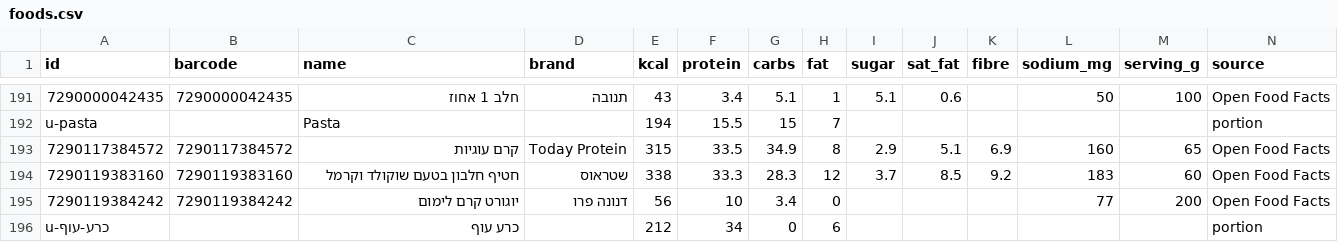
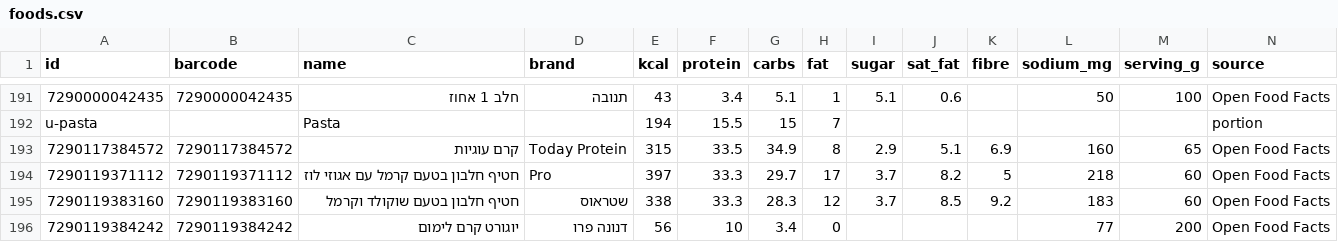
Before and after one commit to guytamar96-gt/food-scanner, a CSV file: foods.csv, drawn as a sheet; only a part is shown, gaps mark what is left out; the shorter side is filled out with more unchanged rows; rows hold the shown columns only; the diff names each change by its address in the sheet, - before the commit and + after, or states it on an @@ line.

Commit message:
Add חטיף חלבון בטעם קרמל עם אגוזי לוז

```diff
--- a/foods.csv
+++ b/foods.csv
+row 194: 7290119371112 | 7290119371112 | חטיף חלבון בטעם קרמל עם אגוזי לוז | Pro | 397 | 33.3 | 29.7 | 17 | 3.7 | 8.2 | 5 | 218 | 60 | Open Food Facts
```
